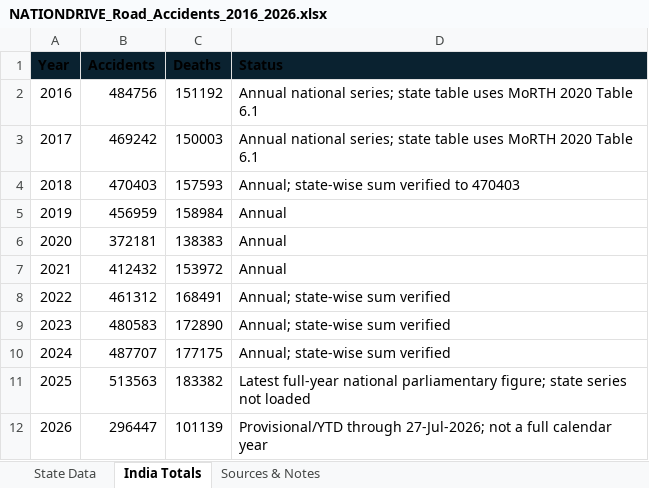
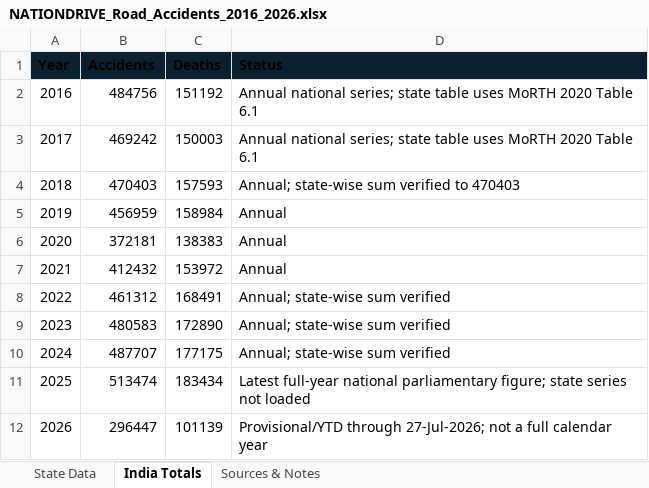
Before and after one commit to mshylajamshylaja-alt/Nation-drive, an Excel workbook: NATIONDRIVE_Road_Accidents_2016_2026.xlsx, sheet India Totals, drawn as a sheet; values as stored, in another font and other column widths than the file's, no borders; the diff names each change by its address in the sheet, - before the commit and + after, or states it on an @@ line.

```diff
--- a/NATIONDRIVE_Road_Accidents_2016_2026.xlsx (sheet India Totals)
+++ b/NATIONDRIVE_Road_Accidents_2016_2026.xlsx (sheet India Totals)
-B11 (Accidents): 513563
+B11 (Accidents): 513474
-C11 (Deaths): 183382
+C11 (Deaths): 183434
```
Also changed, not shown: sheet State Data, sheet Sources & Notes, 1 other file.
